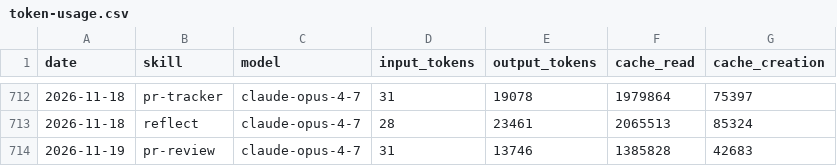
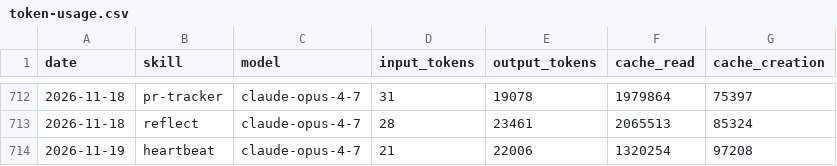
Before and after one commit to swarm-ai-research/aeon, a CSV file: memory/token-usage.csv, drawn as a sheet; only a part is shown, gaps mark what is left out; removed rows and columns are numbered as before the commit, all else as after; the diff names each change by its address in the sheet, - before the commit and + after, or states it on an @@ line.

Commit message:
chore(heartbeat): auto-commit 2026-11-19

```diff
--- a/memory/token-usage.csv
+++ b/memory/token-usage.csv
-row 714: 2026-11-19 | pr-review | claude-opus-4-7 | 31 | 13746 | 1385828 | 42683
+row 714: 2026-11-19 | heartbeat | claude-opus-4-7 | 21 | 22006 | 1320254 | 97208
```
Also changed, not shown: 4 other files.
